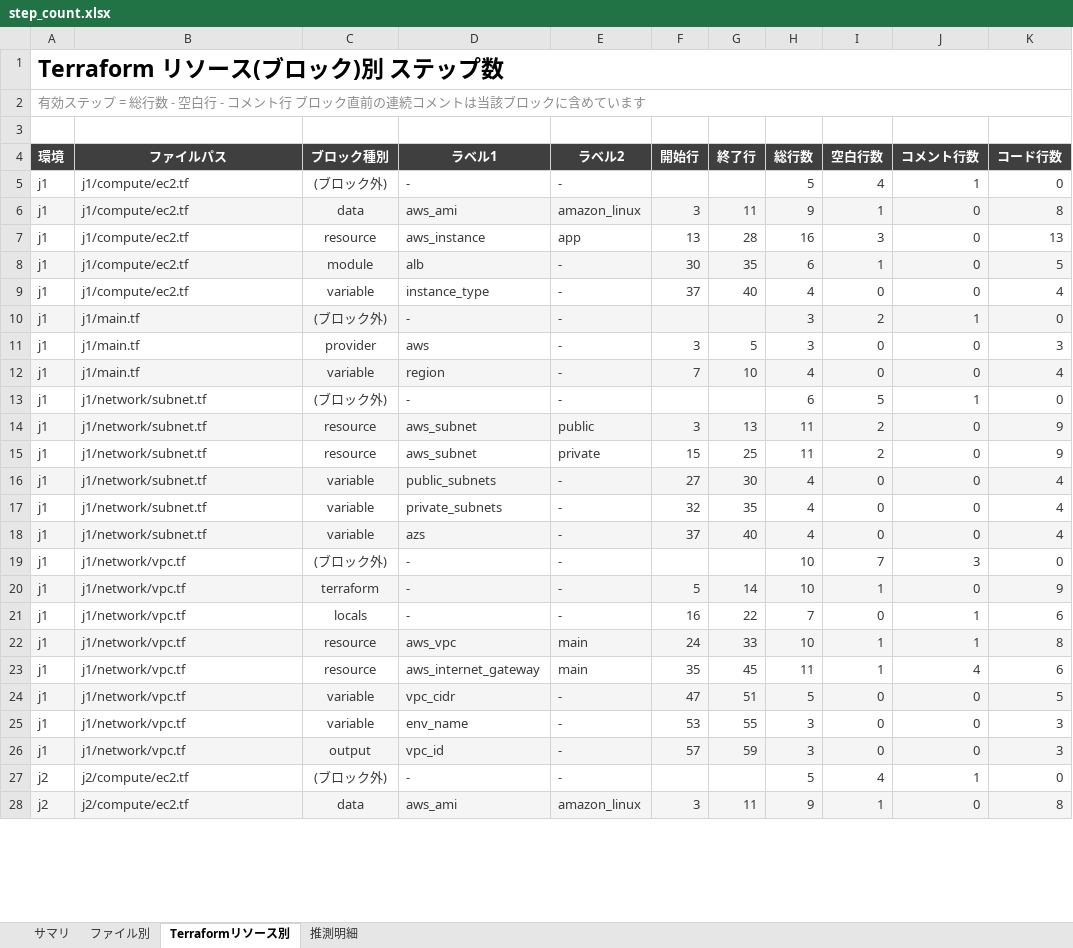
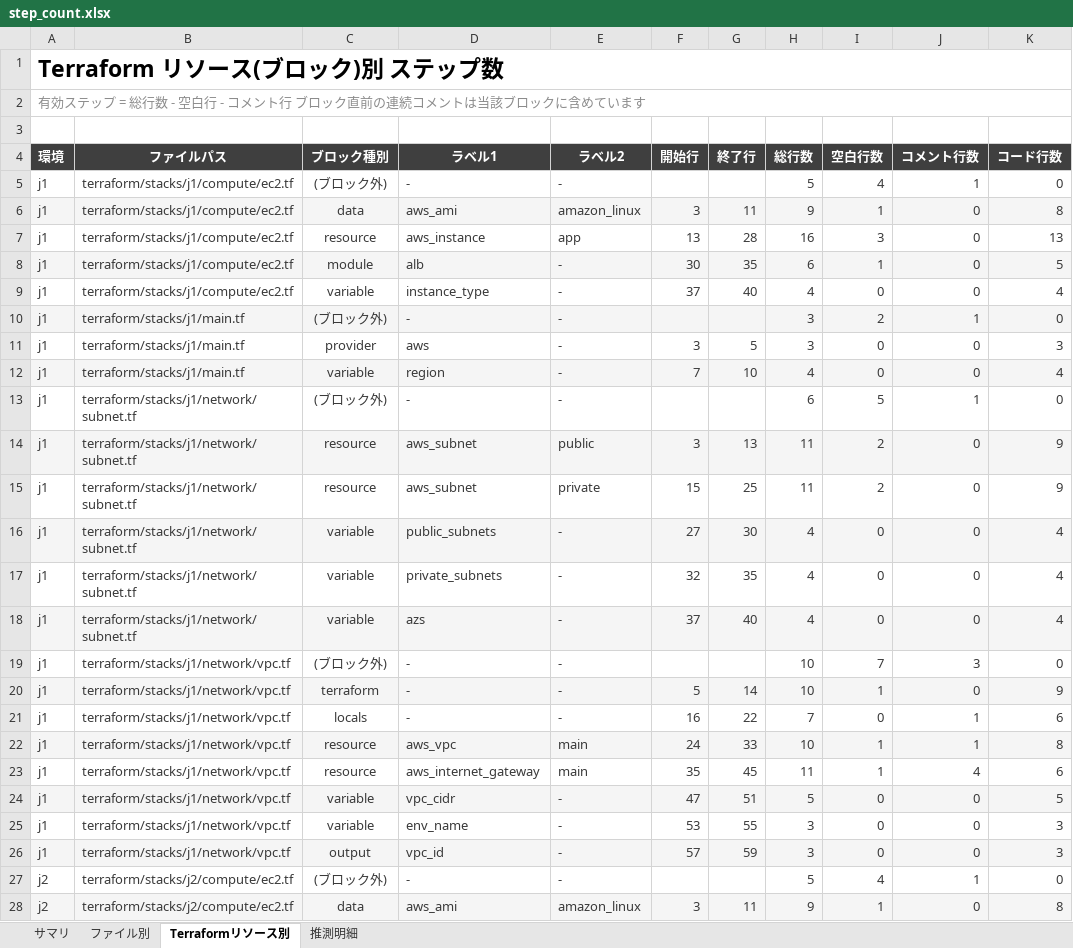
Before and after one commit to ProjectRubyRing/Step_Count_Tool, an Excel workbook: out/step_count.xlsx, sheet Terraformリソース別, drawn as a sheet; only a part is shown; values as stored, in another font and other column widths than the file's, no borders; conditional formats not drawn; the diff covers the shown part only; the diff names each change by its address in the sheet, - before the commit and + after, or states it on an @@ line.

```diff
--- a/out/step_count.xlsx (sheet Terraformリソース別)
+++ b/out/step_count.xlsx (sheet Terraformリソース別)
-B5:B9 (ファイルパス): j1/compute/ec2.tf
+B5:B9 (ファイルパス): terraform/stacks/j1/compute/ec2.tf
-B10:B12 (ファイルパス): j1/main.tf
+B10:B12 (ファイルパス): terraform/stacks/j1/main.tf
-B13:B18 (ファイルパス): j1/network/subnet.tf
+B13:B18 (ファイルパス): terraform/stacks/j1/network/subnet.tf
-B19:B26 (ファイルパス): j1/network/vpc.tf
+B19:B26 (ファイルパス): terraform/stacks/j1/network/vpc.tf
-B27:B28 (ファイルパス): j2/compute/ec2.tf
+B27:B28 (ファイルパス): terraform/stacks/j2/compute/ec2.tf
```
Also changed, not shown: other rows of this sheet, sheet サマリ, sheet ファイル別, sheet 推測明細, 38 other files.
